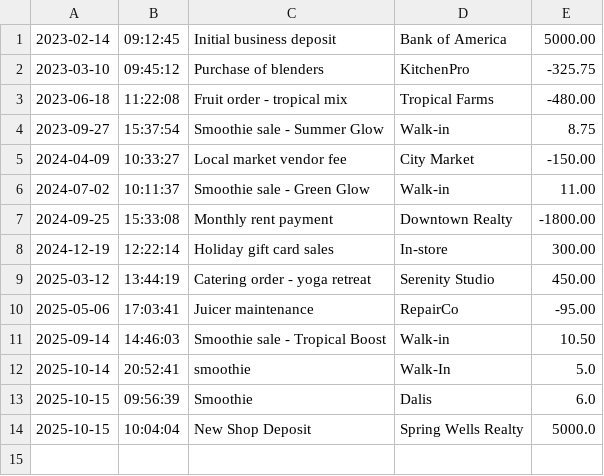
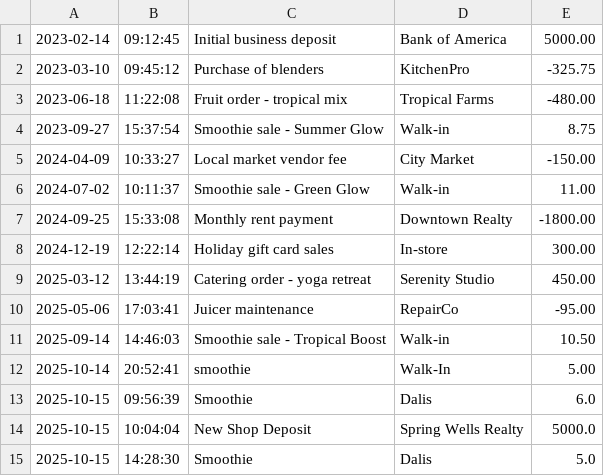
Before and after one commit to daliseb/AccountingLedger, a CSV file: transactions.csv, drawn as a sheet.

```diff
--- a/transactions.csv
+++ b/transactions.csv
@@ -11,4 +11,5 @@
 2025-09-14|14:46:03|Smoothie sale - Tropical Boost|Walk-in|10.50
-2025-10-14|20:52:41|smoothie|Walk-In|5.0
+2025-10-14|20:52:41|smoothie|Walk-In|5.00
 2025-10-15|09:56:39|Smoothie|Dalis|6.0
 2025-10-15|10:04:04|New Shop Deposit|Spring Wells Realty|5000.0
+2025-10-15|14:28:30|Smoothie|Dalis|5.0
```
Also changed, not shown: 2 other files.
